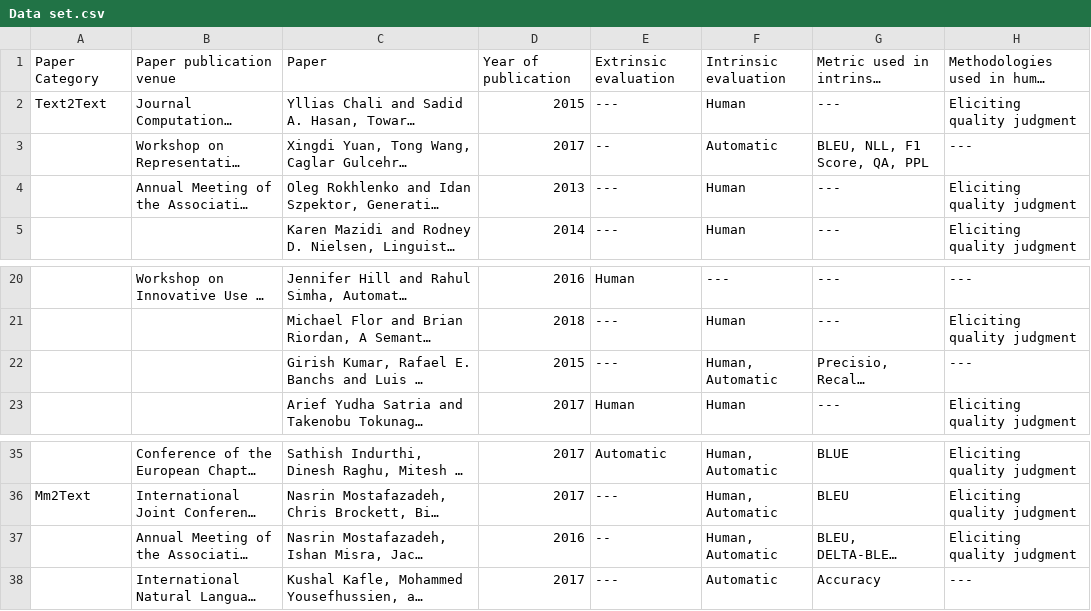
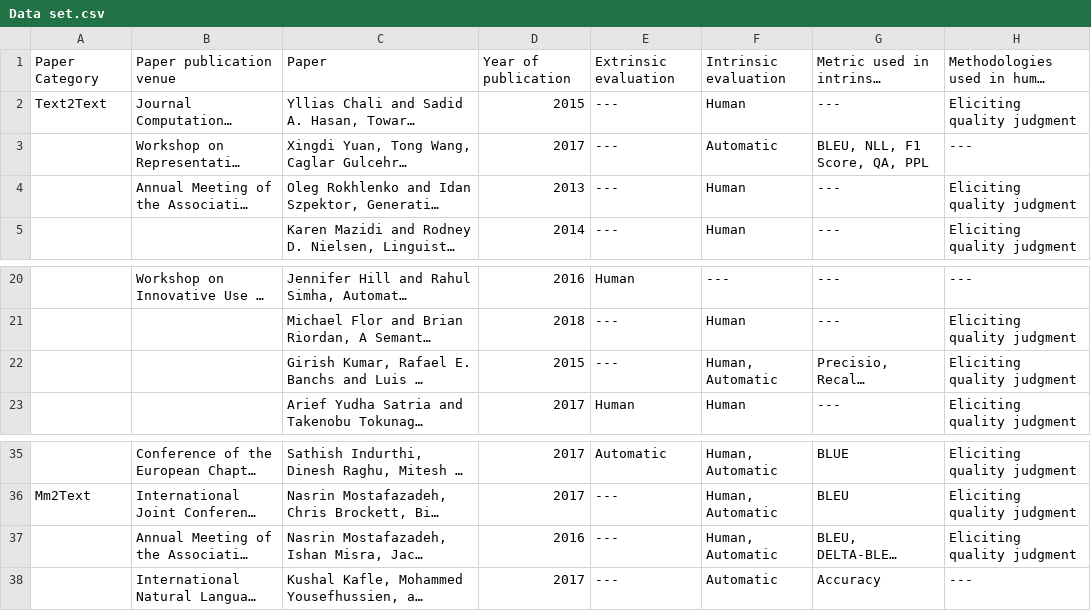
Before and after one commit to jacopoamidei/Evaluation-methodologies-in-Automatic-Question-Generation-2013-2018, a CSV file: Data set.csv, drawn as a sheet; only a part is shown, gaps mark what is left out; long unchanged cells end in …; the diff names each change by its address in the sheet, - before the commit and + after, or states it on an @@ line.

Commit message:
Update cvs file

```diff
--- a/Data set.csv
+++ b/Data set.csv
-E3: --
+E3: ---
-H22: ---
+H22: Eliciting quality judgment
-E37: --
+E37: ---
```
